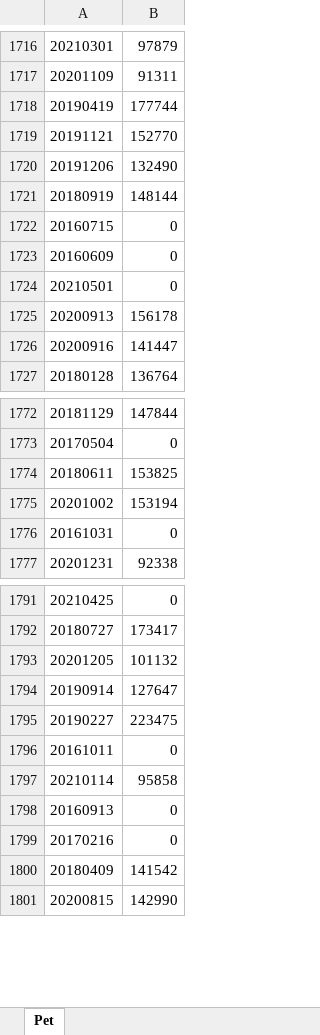
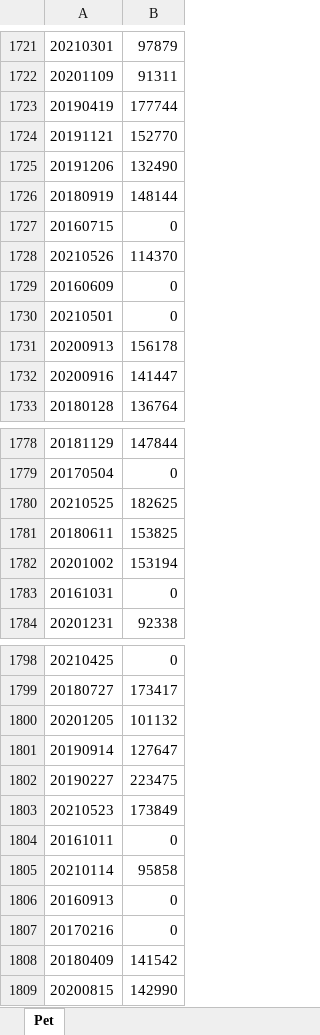
Before and after one commit to Edward-Zhou/Meekou.Archive, an Excel workbook: Download Sougou To Excel/petdata.xlsx, sheet Pet, drawn as a sheet; only a part is shown, gaps mark what is left out; values as stored, in another font and other column widths than the file's, no borders; the diff covers the shown part only; the diff names each change by its address in the sheet, - before the commit and + after, or states it on an @@ line.

```diff
--- a/Download Sougou To Excel/petdata.xlsx (sheet Pet)
+++ b/Download Sougou To Excel/petdata.xlsx (sheet Pet)
+row 1728: 20210526 | 114370
+row 1780: 20210525 | 182625
+row 1803: 20210523 | 173849
```
Also changed, not shown: 5 added rows elsewhere in this sheet, 14 other files.
